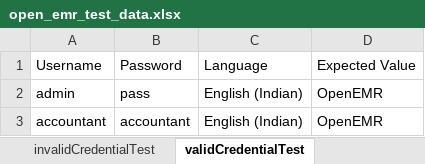
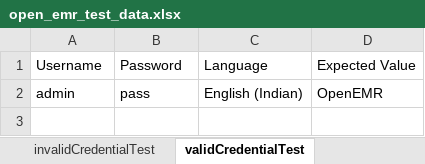
Before and after one commit to balaji-githubstore/hybrid_framework_john_deere, an Excel workbook: test_data/open_emr_test_data.xlsx, sheet validCredentialTest, drawn as a sheet; values as stored, in another font and other column widths than the file's, no borders; the diff names each change by its address in the sheet, - before the commit and + after, or states it on an @@ line.

```diff
--- a/test_data/open_emr_test_data.xlsx (sheet validCredentialTest)
+++ b/test_data/open_emr_test_data.xlsx (sheet validCredentialTest)
-row 3: accountant | accountant | English (Indian) | OpenEMR
```
Also changed, not shown: 41 other files.
